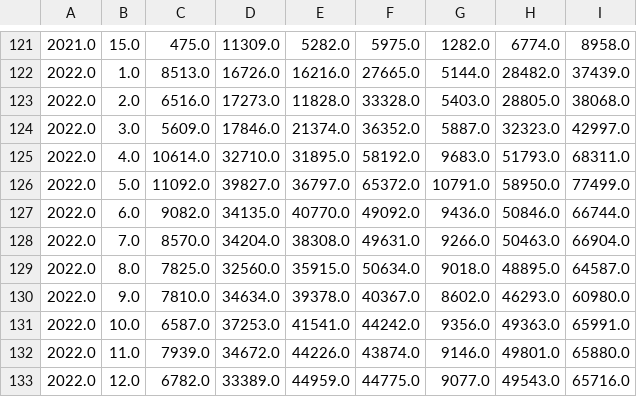
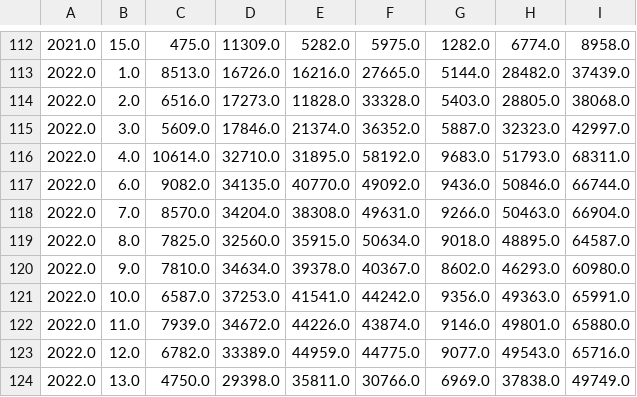
Before and after one commit to craizychicken/Datathon_2025, a CSV file: cleaned_visit_data.csv, drawn as a sheet; only a part is shown, gaps mark what is left out; the shorter side is filled out with more unchanged rows; the diff covers the shown part only; the diff names each change by its address in the sheet, - before the commit and + after, or states it on an @@ line.

```diff
--- a/cleaned_visit_data.csv
+++ b/cleaned_visit_data.csv
-row 126: 2022.0 | 5.0 | 11092.0 | 39827.0 | 36797.0 | 65372.0 | 10791.0 | 58950.0 | 77499.0
```
Also changed, not shown: 9 removed rows elsewhere in this file, 1 other file.
